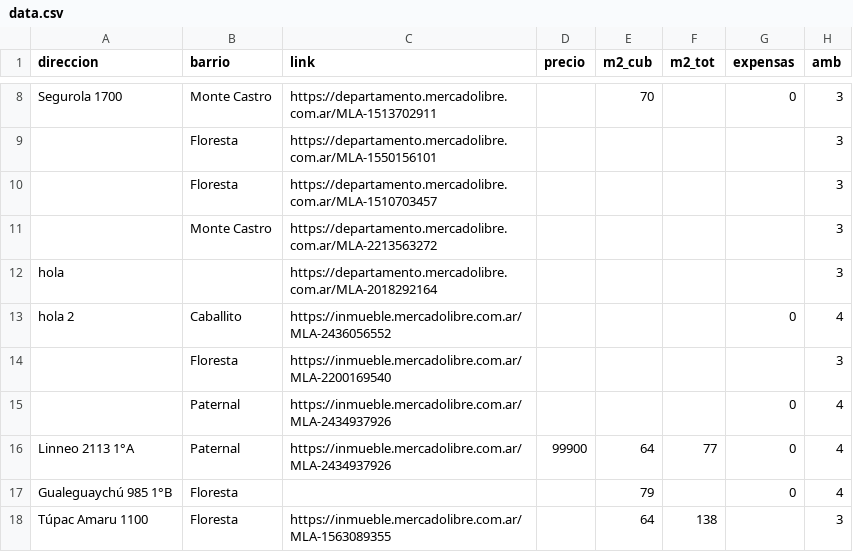
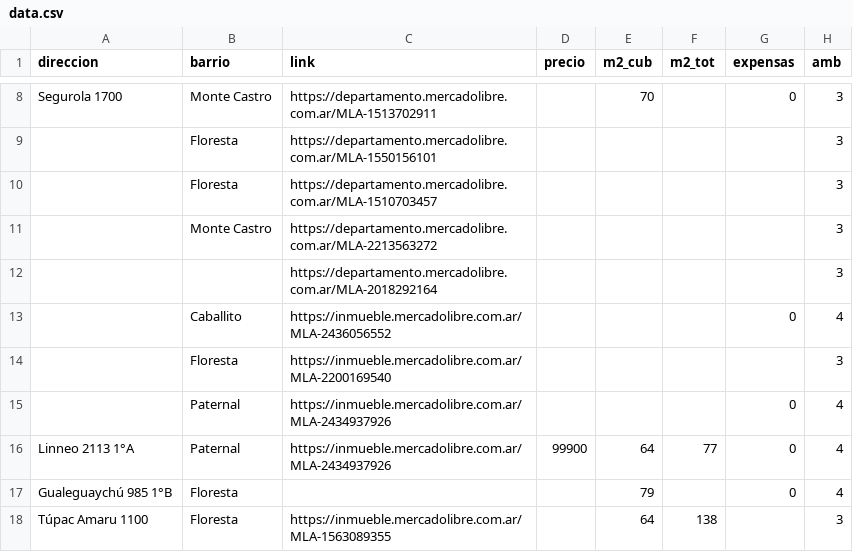
Before and after one commit to JulianGhi/buscador-casita-chiquis, a CSV file: docs/data.csv, drawn as a sheet; only a part is shown, gaps mark what is left out; the diff names each change by its address in the sheet, - before the commit and + after, or states it on an @@ line.

```diff
--- a/docs/data.csv
+++ b/docs/data.csv
-A12 (direccion): hola
+A12 (direccion): (empty)
-A13 (direccion): hola 2
+A13 (direccion): (empty)
```
